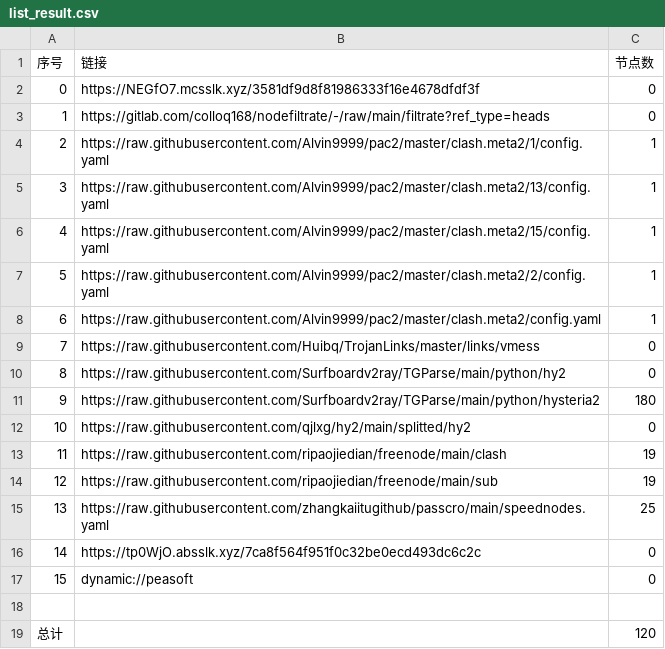
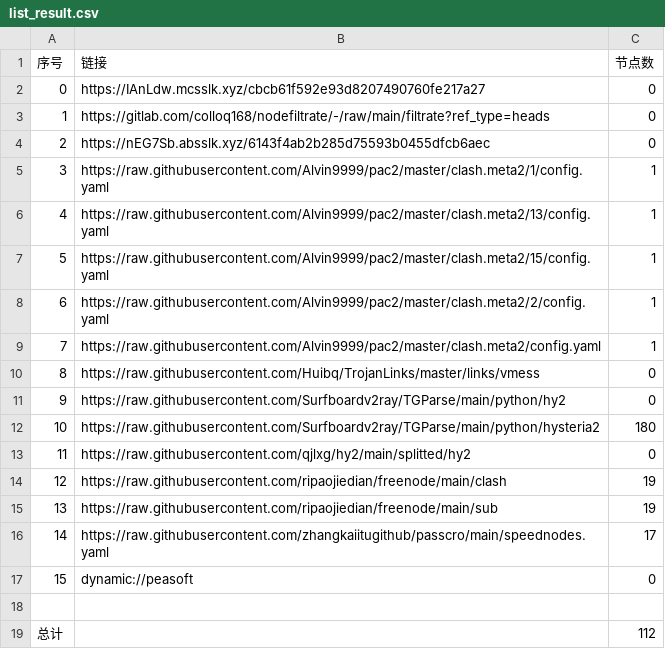
Before and after one commit to xihaoduo/AutoMergePublicNodes, a CSV file: list_result.csv, drawn as a sheet; removed rows and columns are numbered as before the commit, all else as after; the diff names each change by its address in the sheet, - before the commit and + after, or states it on an @@ line.

```diff
--- a/list_result.csv
+++ b/list_result.csv
-B2 (链接): https://NEGfO7.mcsslk.xyz/3581df9d8f81986333f16e4678dfdf3f
+B2 (链接): https://IAnLdw.mcsslk.xyz/cbcb61f592e93d8207490760fe217a27
+row 4: 2 | https://nEG7Sb.absslk.xyz/6143f4ab2b285d75593b0455dfcb6aec | 0
@@ column A (序号) renumbered between rows 5 and 16 @@
-C16 (节点数): 25
+C16 (节点数): 17
-row 16: 14 | https://tp0WjO.absslk.xyz/7ca8f564f951f0c32be0ecd493dc6c2c | 0
-C19 (节点数): 120
+C19 (节点数): 112
```
Also changed, not shown: 25 other files.
